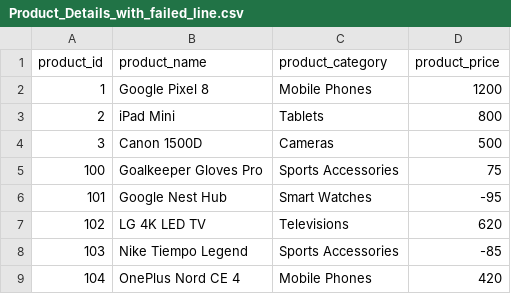
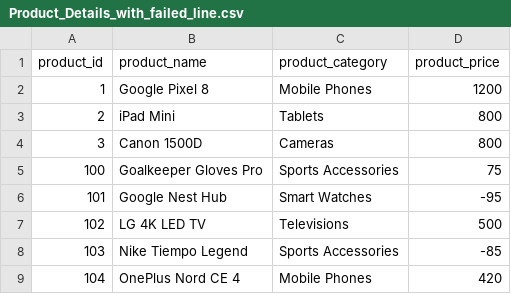
Before and after one commit to nmluong93/SpringBatch, a CSV file: src/main/resources/data/Product_Details_with_failed_line.csv, drawn as a sheet.

```diff
--- a/src/main/resources/data/Product_Details_with_failed_line.csv
+++ b/src/main/resources/data/Product_Details_with_failed_line.csv
@@ -3,6 +3,6 @@ product_id,product_name,product_category,product_price
 2,iPad Mini,Tablets,800
-3,Canon 1500D,Cameras,500
+3,Canon 1500D,Cameras,800
 100,Goalkeeper Gloves Pro,Sports Accessories,75
 101,Google Nest Hub,Smart Watches,-95
-102,LG 4K LED TV,Televisions,620
+102,LG 4K LED TV,Televisions,500
 103,Nike Tiempo Legend,Sports Accessories,-85
```
Also changed, not shown: 4 other files.
